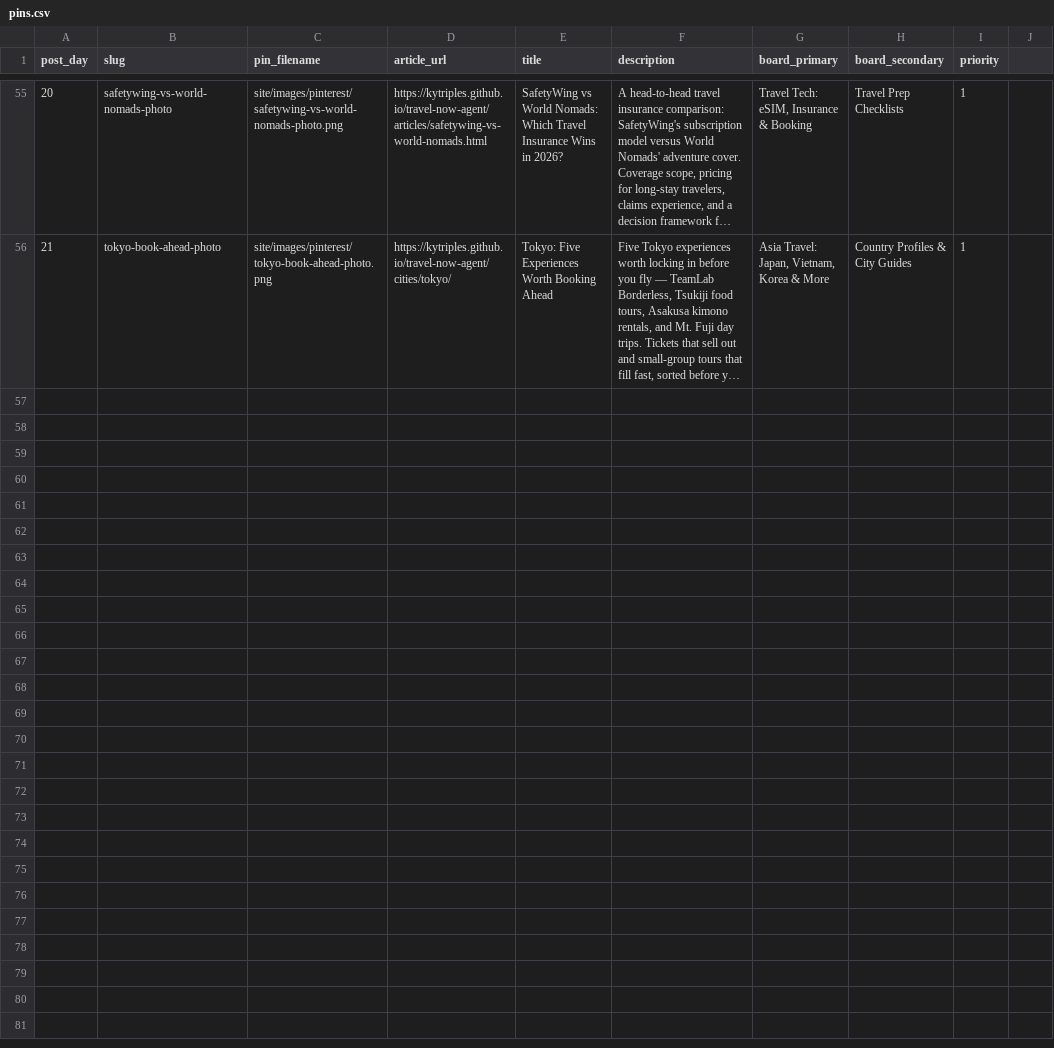
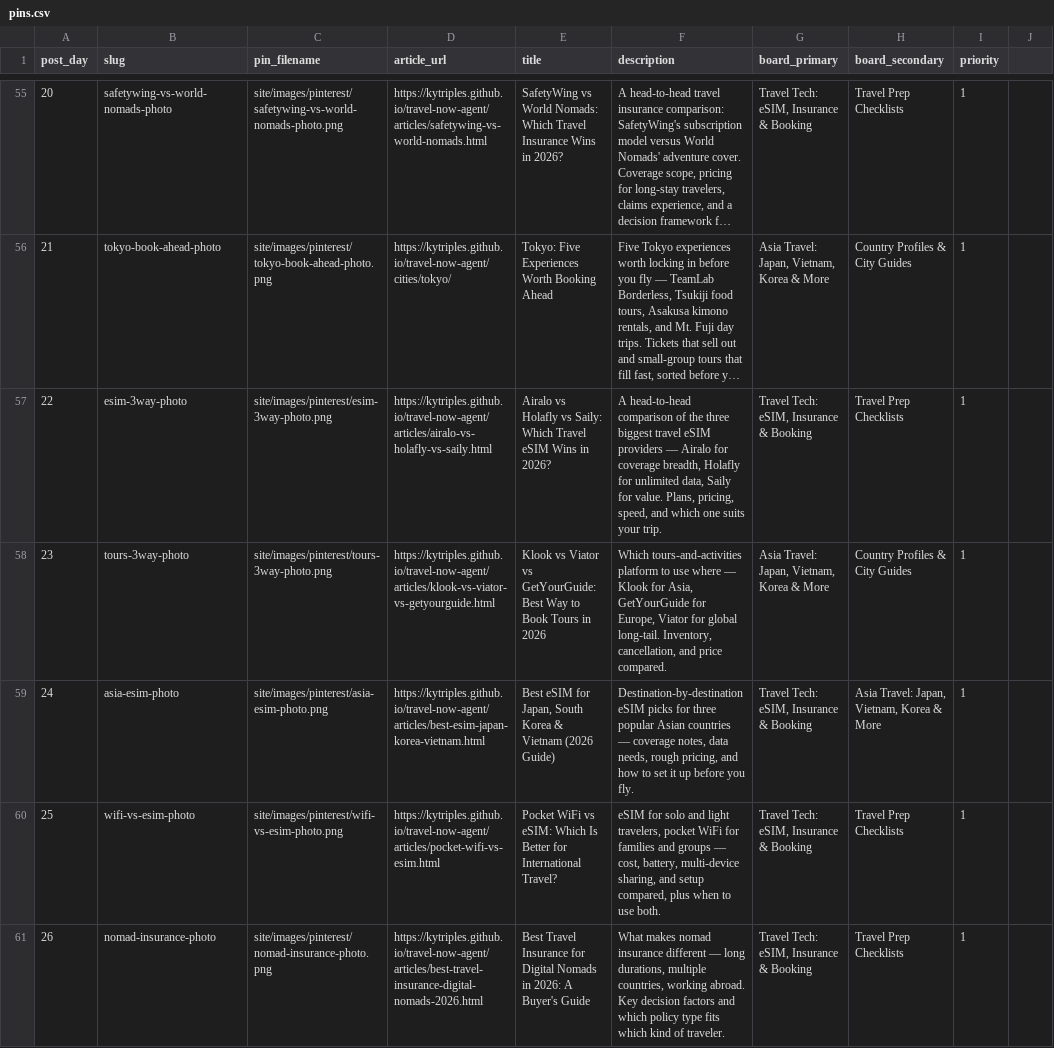
Before and after one commit to KYtripleS/travel-now-agent, a CSV file: marketing/pinterest_kit/pins.csv, drawn as a sheet; only a part is shown, gaps mark what is left out; long unchanged cells end in …; the diff names each change by its address in the sheet, - before the commit and + after, or states it on an @@ line.

```diff
--- a/marketing/pinterest_kit/pins.csv
+++ b/marketing/pinterest_kit/pins.csv
+row 57: 22 | esim-3way-photo | site/images/pinterest/esim-3way-photo.png | https://kytriples.github.io/travel-now-agent/articles/airalo-vs-holafly-vs-saily.html | Airalo vs Holafly vs Saily: Which Travel eSIM Wins in 2026? | A head-to-head comparison of the three biggest travel eSIM providers — Airalo for coverage breadth, Holafly for unlimited data, Saily for value. Plans, pricing, speed, and which one suits your trip. | Travel Tech: eSIM, Insurance & Booking | Travel Prep Checklists | 1
+row 58: 23 | tours-3way-photo | site/images/pinterest/tours-3way-photo.png | https://kytriples.github.io/travel-now-agent/articles/klook-vs-viator-vs-getyourguide.html | Klook vs Viator vs GetYourGuide: Best Way to Book Tours in 2026 | Which tours-and-activities platform to use where — Klook for Asia, GetYourGuide for Europe, Viator for global long-tail. Inventory, cancellation, and price compared. | Asia Travel: Japan, Vietnam, Korea & More | Country Profiles & City Guides | 1
+row 59: 24 | asia-esim-photo | site/images/pinterest/asia-esim-photo.png | https://kytriples.github.io/travel-now-agent/articles/best-esim-japan-korea-vietnam.html | Best eSIM for Japan, South Korea & Vietnam (2026 Guide) | Destination-by-destination eSIM picks for three popular Asian countries — coverage notes, data needs, rough pricing, and how to set it up before you fly. | Travel Tech: eSIM, Insurance & Booking | Asia Travel: Japan, Vietnam, Korea & More | 1
+row 60: 25 | wifi-vs-esim-photo | site/images/pinterest/wifi-vs-esim-photo.png | https://kytriples.github.io/travel-now-agent/articles/pocket-wifi-vs-esim.html | Pocket WiFi vs eSIM: Which Is Better for International Travel? | eSIM for solo and light travelers, pocket WiFi for families and groups — cost, battery, multi-device sharing, and setup compared, plus when to use both. | Travel Tech: eSIM, Insurance & Booking | Travel Prep Checklists | 1
+row 61: 26 | nomad-insurance-photo | site/images/pinterest/nomad-insurance-photo.png | https://kytriples.github.io/travel-now-agent/articles/best-travel-insurance-digital-nomads-2026.html | Best Travel Insurance for Digital Nomads in 2026: A Buyer's Guide | What makes nomad insurance different — long durations, multiple countries, working abroad. Key decision factors and which policy type fits which kind of traveler. | Travel Tech: eSIM, Insurance & Booking | Travel Prep Checklists | 1
```
Also changed, not shown: marketing/pinterest_kit/posting_schedule.csv, 57 other files.
